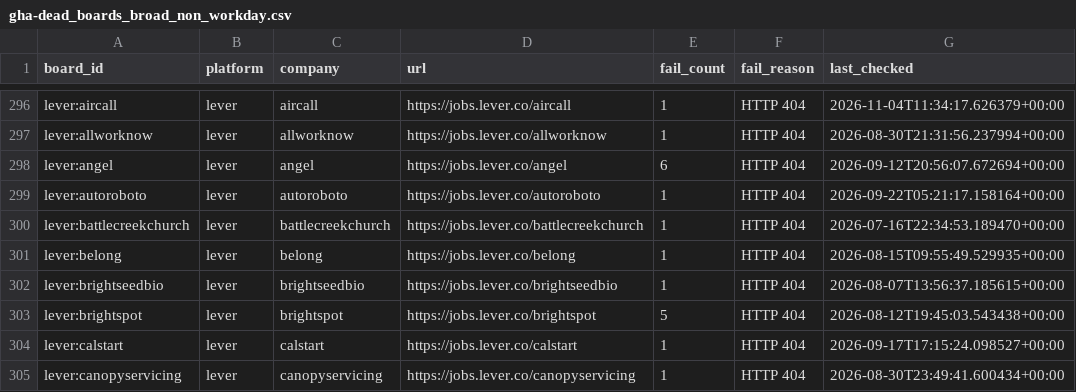
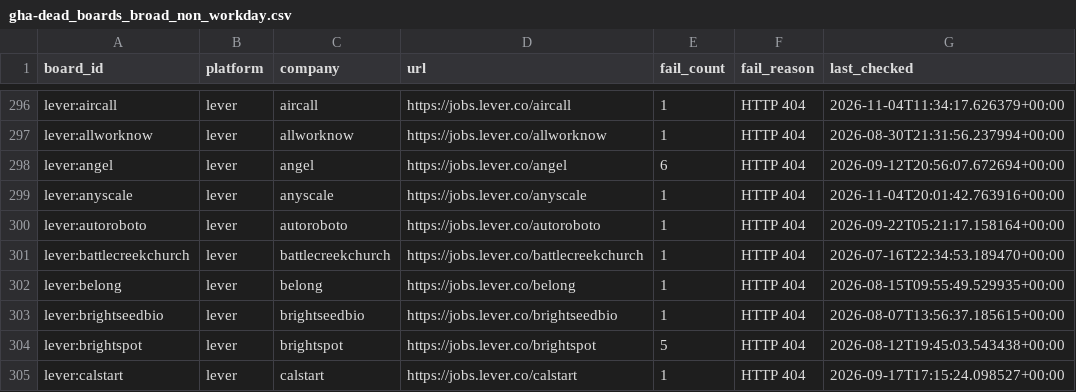
Before and after one commit to likithreddy25/job-radar, a CSV file: state/gha-dead_boards_broad_non_workday.csv, drawn as a sheet; only a part is shown, gaps mark what is left out; the shorter side is filled out with more unchanged rows; the diff names each change by its address in the sheet, - before the commit and + after, or states it on an @@ line.

```diff
--- a/state/gha-dead_boards_broad_non_workday.csv
+++ b/state/gha-dead_boards_broad_non_workday.csv
+row 299: lever:anyscale | lever | anyscale | https://jobs.lever.co/anyscale | 1 | HTTP 404 | 2026-11-04T20:01:42.763916+00:00
```
Also changed, not shown: 1 other file.
